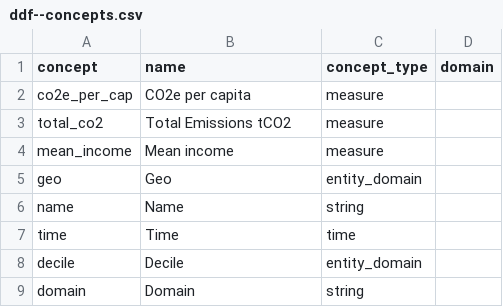
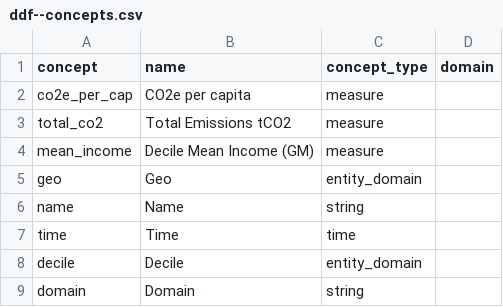
Before and after one commit to open-numbers/ddf--gapminder--co2emissions, a CSV file: ddf--concepts.csv, drawn as a sheet.

```diff
--- a/ddf--concepts.csv
+++ b/ddf--concepts.csv
@@ -3,3 +3,3 @@ co2e_per_cap,CO2e per capita,measure,
 total_co2,Total Emissions tCO2,measure,
-mean_income,Mean income,measure,
+mean_income,Decile Mean Income (GM),measure,
 geo,Geo,entity_domain,
```
Also changed, not shown: ddf--entities--geo.csv, 5 other files.
